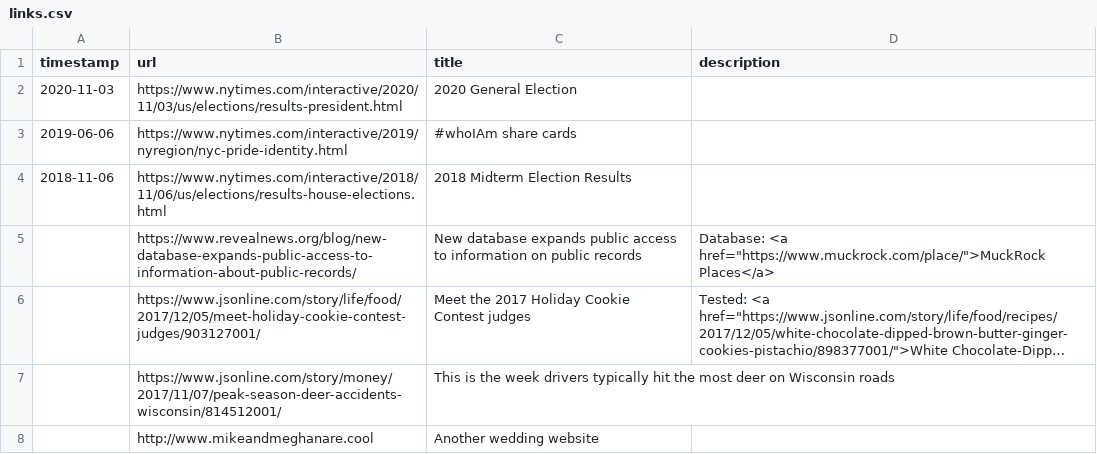
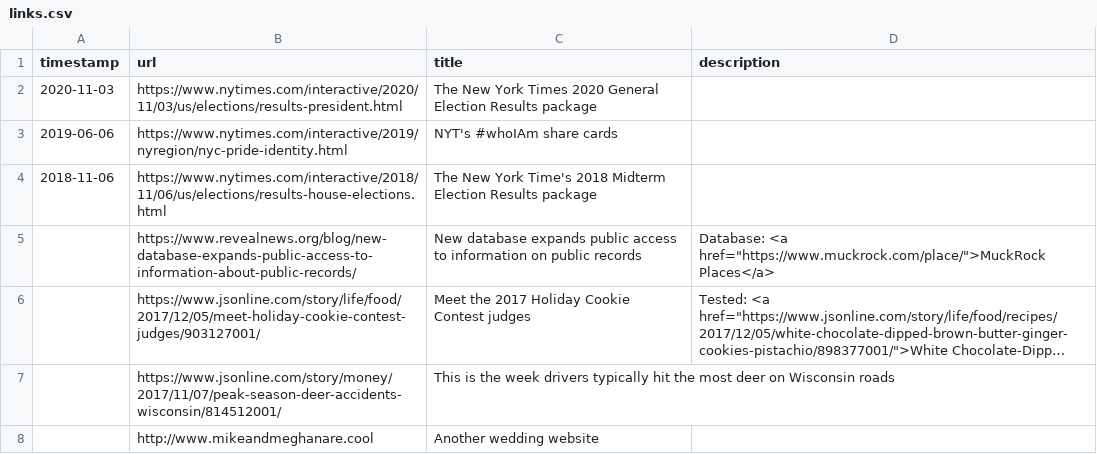
Before and after one commit to mtandre/mtandre.github.io, a CSV file: static/links.csv, drawn as a sheet; only a part is shown; long unchanged cells end in ….

Commit message:
Update links.csv

```diff
--- a/static/links.csv
+++ b/static/links.csv
@@ -1,5 +1,5 @@
 timestamp,url,title,description
-2020-11-03,https://www.nytimes.com/interactive/2020/11/03/us/elections/results-president.html,2020 General Election,
-2019-06-06,https://www.nytimes.com/interactive/2019/nyregion/nyc-pride-identity.html,#whoIAm share cards,
-2018-11-06,https://www.nytimes.com/interactive/2018/11/06/us/elections/results-house-elections.html, 2018 Midterm Election Results,
+2020-11-03,https://www.nytimes.com/interactive/2020/11/03/us/elections/results-president.html,The New York Times 2020 General Election Results package,
+2019-06-06,https://www.nytimes.com/interactive/2019/nyregion/nyc-pride-identity.html,NYT's #whoIAm share cards,
+2018-11-06,https://www.nytimes.com/interactive/2018/11/06/us/elections/results-house-elections.html,The New York Time's 2018 Midterm Election Results package,
 ,https://www.revealnews.org/blog/new-database-expands-public-access-to-information-about-public-records/,New database expands public access to information on public records,"Database: <a href=""https://www.muckrock.com/place/"">MuckRock Places</a>"
```
